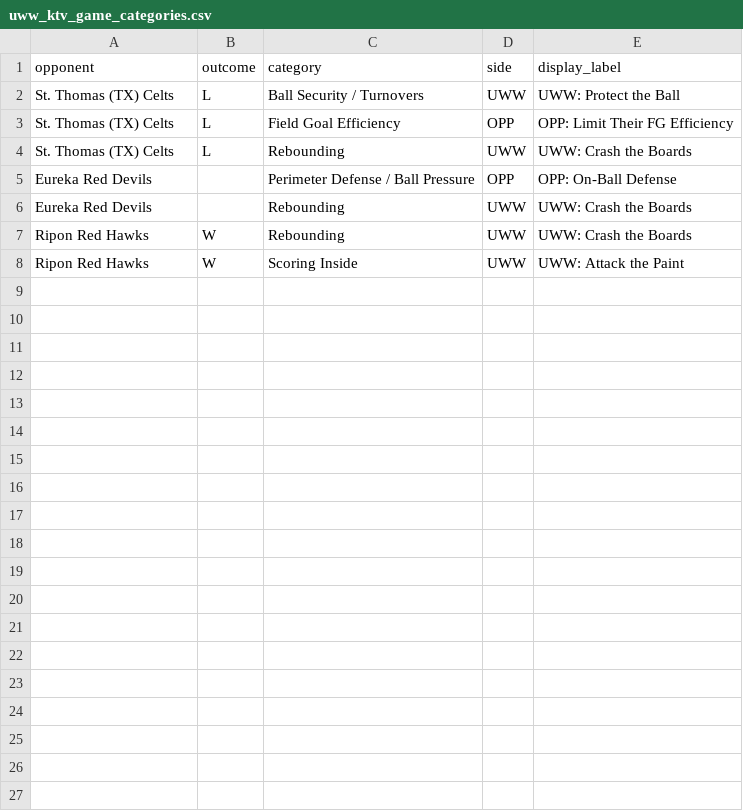
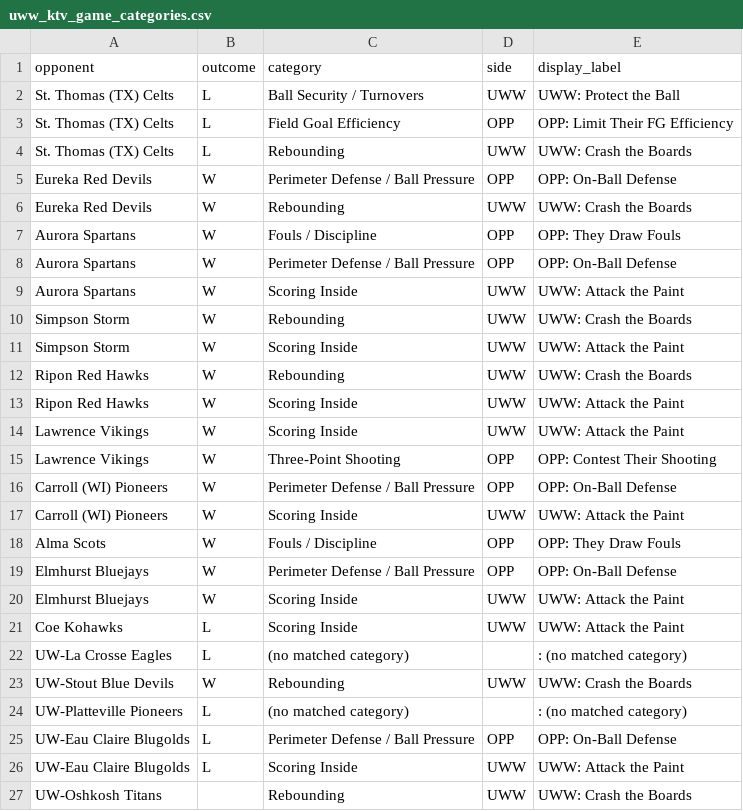
Before and after one commit to fritschcm272/uwwmensbball, a CSV file: data/uww_ktv_game_categories.csv, drawn as a sheet.

```diff
--- a/data/uww_ktv_game_categories.csv
+++ b/data/uww_ktv_game_categories.csv
@@ -4,5 +4,24 @@ St. Thomas (TX) Celts,L,Field Goal Efficiency,OPP,OPP: Limit Their FG Efficiency
 St. Thomas (TX) Celts,L,Rebounding,UWW,UWW: Crash the Boards
-Eureka Red Devils,,Perimeter Defense / Ball Pressure,OPP,OPP: On-Ball Defense
-Eureka Red Devils,,Rebounding,UWW,UWW: Crash the Boards
+Eureka Red Devils,W,Perimeter Defense / Ball Pressure,OPP,OPP: On-Ball Defense
+Eureka Red Devils,W,Rebounding,UWW,UWW: Crash the Boards
+Aurora Spartans,W,Fouls / Discipline,OPP,OPP: They Draw Fouls
+Aurora Spartans,W,Perimeter Defense / Ball Pressure,OPP,OPP: On-Ball Defense
+Aurora Spartans,W,Scoring Inside,UWW,UWW: Attack the Paint
+Simpson Storm,W,Rebounding,UWW,UWW: Crash the Boards
+Simpson Storm,W,Scoring Inside,UWW,UWW: Attack the Paint
 Ripon Red Hawks,W,Rebounding,UWW,UWW: Crash the Boards
 Ripon Red Hawks,W,Scoring Inside,UWW,UWW: Attack the Paint
+Lawrence Vikings,W,Scoring Inside,UWW,UWW: Attack the Paint
+Lawrence Vikings,W,Three-Point Shooting,OPP,OPP: Contest Their Shooting
+Carroll (WI) Pioneers,W,Perimeter Defense / Ball Pressure,OPP,OPP: On-Ball Defense
+Carroll (WI) Pioneers,W,Scoring Inside,UWW,UWW: Attack the Paint
+Alma Scots,W,Fouls / Discipline,OPP,OPP: They Draw Fouls
+Elmhurst Bluejays,W,Perimeter Defense / Ball Pressure,OPP,OPP: On-Ball Defense
+Elmhurst Bluejays,W,Scoring Inside,UWW,UWW: Attack the Paint
+Coe Kohawks,L,Scoring Inside,UWW,UWW: Attack the Paint
+UW-La Crosse Eagles,L,(no matched category),,: (no matched category)
+UW-Stout Blue Devils,W,Rebounding,UWW,UWW: Crash the Boards
+UW-Platteville Pioneers,L,(no matched category),,: (no matched category)
+UW-Eau Claire Blugolds,L,Perimeter Defense / Ball Pressure,OPP,OPP: On-Ball Defense
+UW-Eau Claire Blugolds,L,Scoring Inside,UWW,UWW: Attack the Paint
+UW-Oshkosh Titans,,Rebounding,UWW,UWW: Crash the Boards
```
Also changed, not shown: data/uww_clutch_events.csv, data/uww_coaching_flags.csv, 21 other files.
